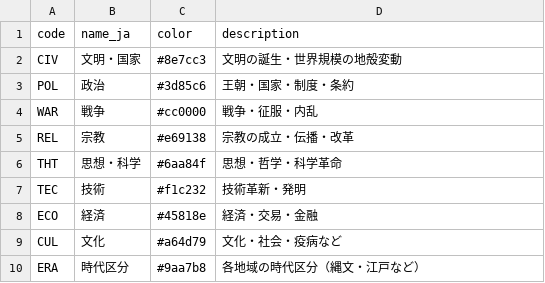
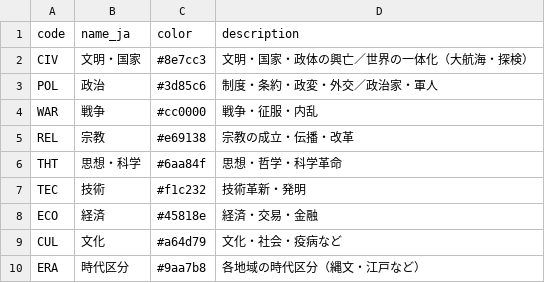
Before and after one commit to goodsun/historymap, a CSV file: config/categories.csv, drawn as a sheet.

Commit message:
fix: データ分類を精査し運用ルールを明文化
- events: ユグノー戦争(warsと重複)・トランプ政権(leadersと重複)を削除、タラス河畔の戦いをwarsへ移動、洋務運動TEC→POL、チェルノブイリのsummary修正
- categories: CIV/POLの定義文を実運用に一致させる(王朝・国家はCIVへ)
- persons: 経済学者→THT、旅行記作家→CUL、探検家・航海者→CIV、メディチ→ECOに統一
- peoples: ドーリア人POL→CIV
- countries: 三国時代(時代区分)を魏・蜀漢・呉の3政体に分割
- periods: 王朝名に〜代/〜期/〜時代を付与しcountriesとのタイトル衝突を解消、漢のBC221開始を秦代+漢代に分割、大韓民国期を大韓帝国期/日本統治時代/南北分断期に分割
- README: 分類の運用ルール(persons職業表・leaders/periodsとの線引き)を明文化

```diff
--- a/config/categories.csv
+++ b/config/categories.csv
@@ -1,4 +1,4 @@
 code,name_ja,color,description
-CIV,文明・国家,#8e7cc3,文明の誕生・世界規模の地殻変動
-POL,政治,#3d85c6,王朝・国家・制度・条約
+CIV,文明・国家,#8e7cc3,文明・国家・政体の興亡／世界の一体化（大航海・探検）
+POL,政治,#3d85c6,制度・条約・政変・外交／政治家・軍人
 WAR,戦争,#cc0000,戦争・征服・内乱
```
Also changed, not shown: data/countries.csv, data/events.csv, 5 other files.
